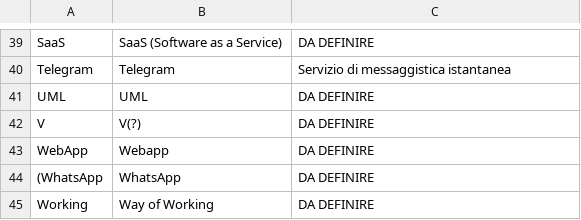
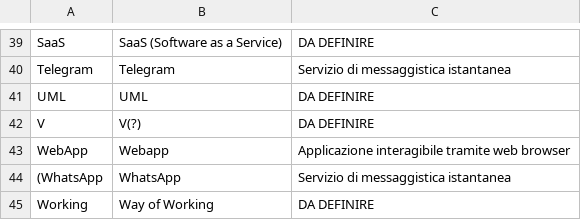
Before and after one commit to SWEet16-SWE-Group/docs, a CSV file: rtb/glossario/glossario.csv, drawn as a sheet; only a part is shown, gaps mark what is left out.

Commit message:
webapp whatsapp

```diff
--- a/rtb/glossario/glossario.csv
+++ b/rtb/glossario/glossario.csv
@@ -42,4 +42,4 @@ UML|UML|DA DEFINIRE
 V|V(?)|DA DEFINIRE
-WebApp|Webapp|DA DEFINIRE
-(WhatsApp|WhatsApp|DA DEFINIRE
+WebApp|Webapp|Applicazione interagibile tramite web browser
+(WhatsApp|WhatsApp|Servizio di messaggistica istantanea
 Working|Way of Working|DA DEFINIRE
```
